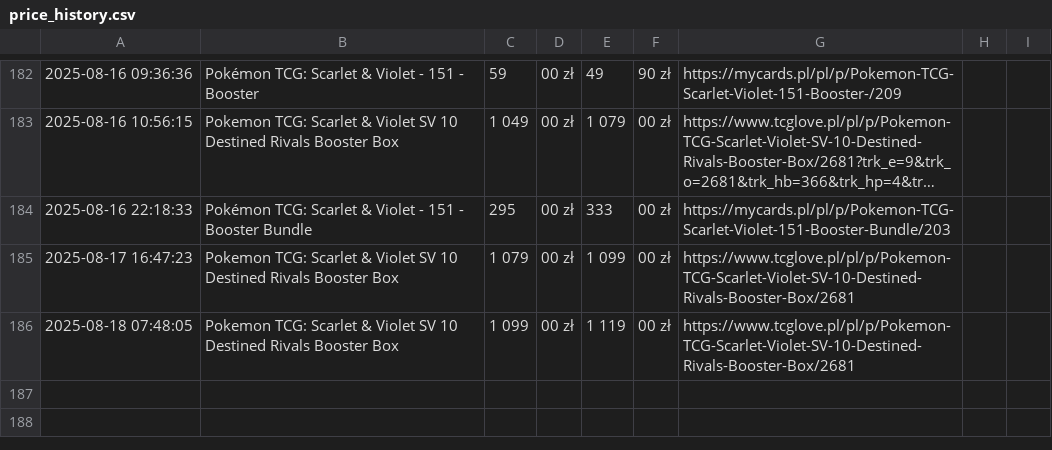
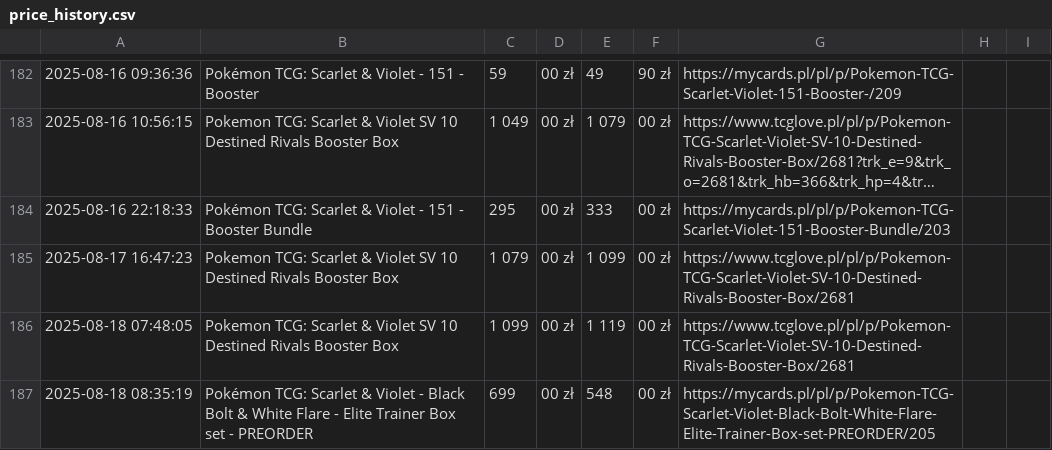
Before and after one commit to henio123/sadfgv, a CSV file: price_history.csv, drawn as a sheet; only a part is shown, gaps mark what is left out; long unchanged cells end in ….

```diff
--- a/price_history.csv
+++ b/price_history.csv
@@ -186 +186,2 @@
 2025-08-18 07:48:05,Pokemon TCG: Scarlet & Violet SV 10 Destined Rivals Booster Box,1 099,00 zł,1 119,00 zł,https://www.tcglove.pl/pl/p/Pokemon-TCG-Scarlet-Violet-SV-10-Destined-Rivals-Booster-Box/2681
+2025-08-18 08:35:19,Pokémon TCG: Scarlet & Violet - Black Bolt  &  White Flare - Elite Trainer Box set - PREORDER,699,00 zł,548,00 zł,https://mycards.pl/pl/p/Pokemon-TCG-Scarlet-Violet-Black-Bolt-White-Flare-Elite-Trainer-Box-set-PREORDER/205
```
Also changed, not shown: 1 other file.
